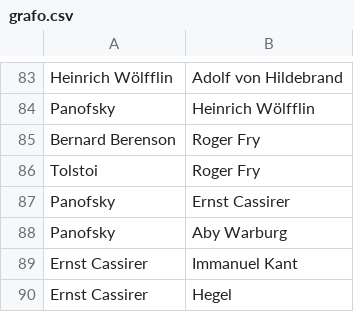
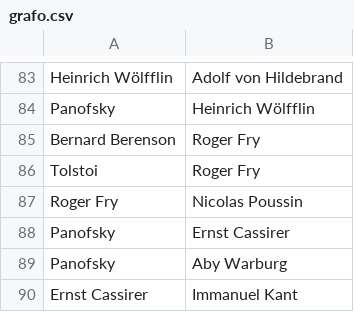
Before and after one commit to JJ/analisis-fuentes, a CSV file: data/grafo.csv, drawn as a sheet; only a part is shown, gaps mark what is left out; the shorter side is filled out with more unchanged rows.

```diff
--- a/data/grafo.csv
+++ b/data/grafo.csv
@@ -86,2 +86,3 @@ Bernard Berenson,Roger Fry
 Tolstoi,Roger Fry
+Roger Fry,Nicolas Poussin
 Panofsky,Ernst Cassirer
```
Also changed, not shown: 1 other file.
